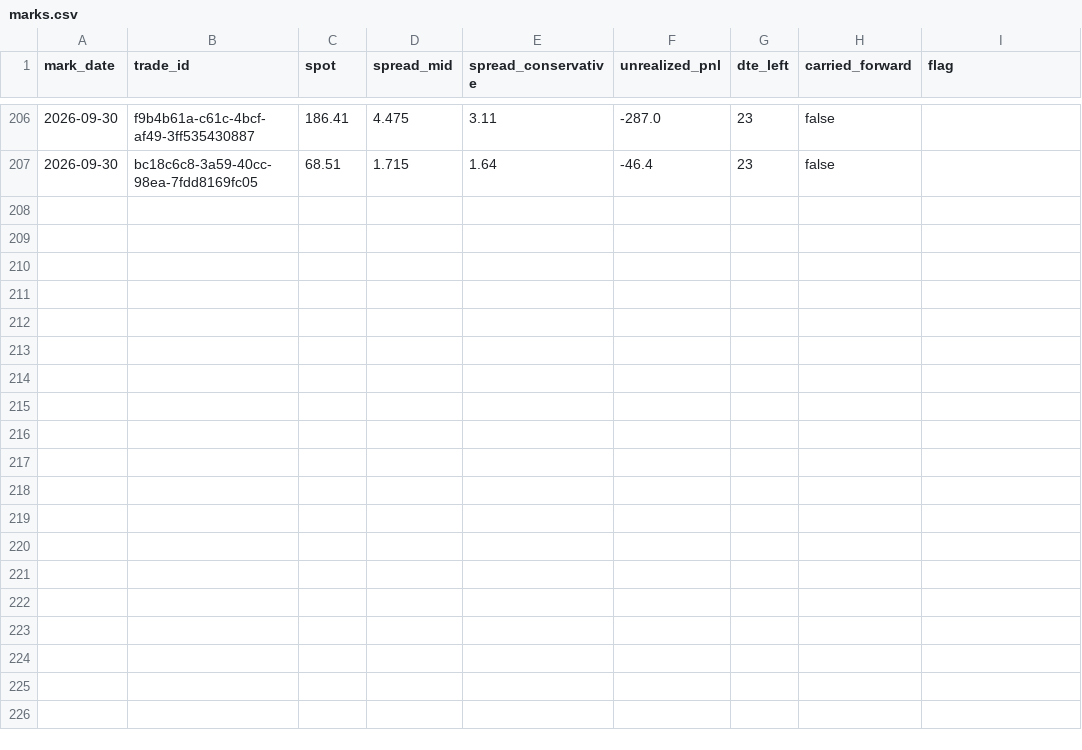
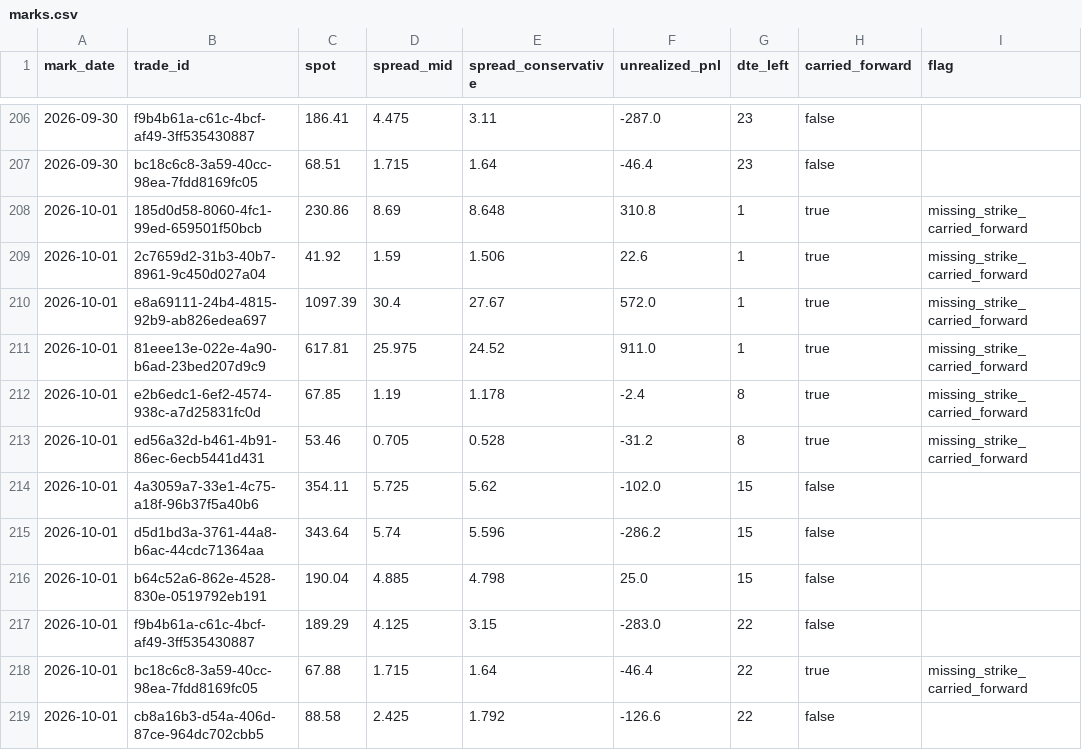
Before and after one commit to PandaGrdn/options_screener, a CSV file: data/marks.csv, drawn as a sheet; only a part is shown, gaps mark what is left out.

```diff
--- a/data/marks.csv
+++ b/data/marks.csv
@@ -207 +207,13 @@ mark_date,trade_id,spot,spread_mid,spread_conservative,unrealized_pnl,dte_left,c
 2026-09-30,bc18c6c8-3a59-40cc-98ea-7fdd8169fc05,68.51,1.715,1.64,-46.4,23,false,
+2026-10-01,185d0d58-8060-4fc1-99ed-659501f50bcb,230.86,8.69,8.648,310.8,1,true,missing_strike_carried_forward
+2026-10-01,2c7659d2-31b3-40b7-8961-9c450d027a04,41.92,1.59,1.506,22.6,1,true,missing_strike_carried_forward
+2026-10-01,e8a69111-24b4-4815-92b9-ab826edea697,1097.39,30.4,27.67,572.0,1,true,missing_strike_carried_forward
+2026-10-01,81eee13e-022e-4a90-b6ad-23bed207d9c9,617.81,25.975,24.52,911.0,1,true,missing_strike_carried_forward
+2026-10-01,e2b6edc1-6ef2-4574-938c-a7d25831fc0d,67.85,1.19,1.178,-2.4,8,true,missing_strike_carried_forward
+2026-10-01,ed56a32d-b461-4b91-86ec-6ecb5441d431,53.46,0.705,0.528,-31.2,8,true,missing_strike_carried_forward
+2026-10-01,4a3059a7-33e1-4c75-a18f-96b37f5a40b6,354.11,5.725,5.62,-102.0,15,false,
+2026-10-01,d5d1bd3a-3761-44a8-b6ac-44cdc71364aa,343.64,5.74,5.596,-286.2,15,false,
+2026-10-01,b64c52a6-862e-4528-830e-0519792eb191,190.04,4.885,4.798,25.0,15,false,
+2026-10-01,f9b4b61a-c61c-4bcf-af49-3ff535430887,189.29,4.125,3.15,-283.0,22,false,
+2026-10-01,bc18c6c8-3a59-40cc-98ea-7fdd8169fc05,67.88,1.715,1.64,-46.4,22,true,missing_strike_carried_forward
+2026-10-01,cb8a16b3-d54a-406d-87ce-964dc702cbb5,88.58,2.425,1.792,-126.6,22,false,
```
Also changed, not shown: data/forecasts.csv, data/trades.csv, 5 other files.
